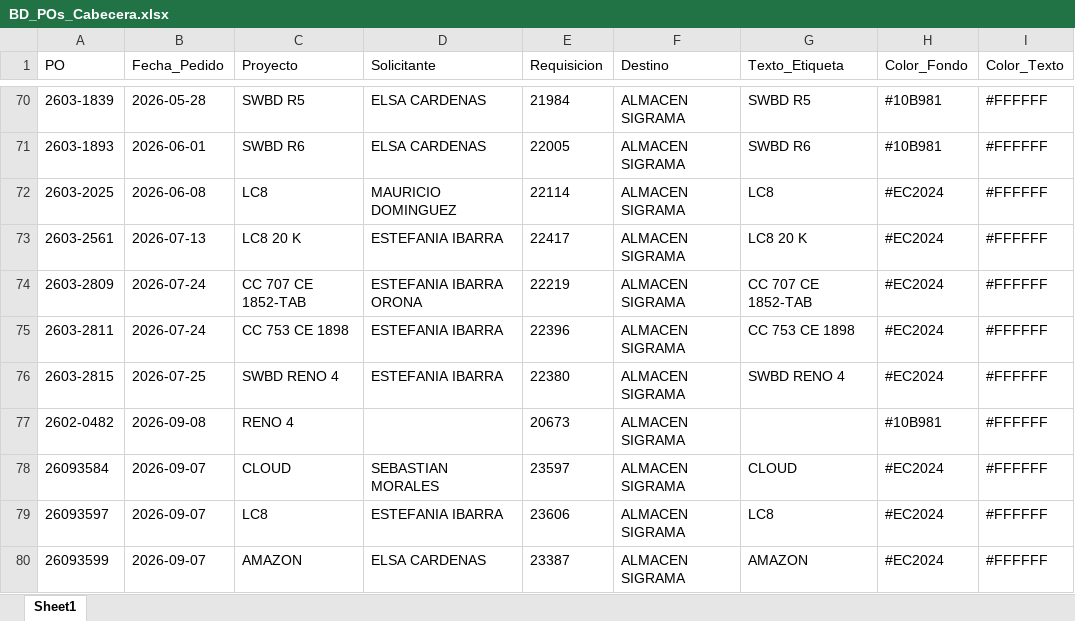
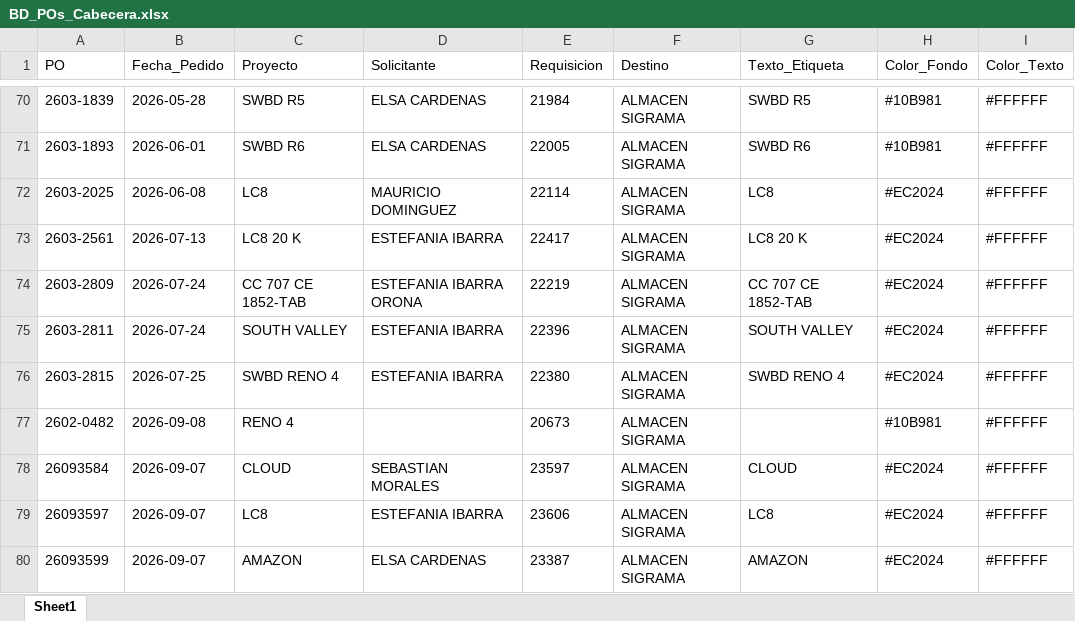
Before and after one commit to jesusalbertomoraleslopez-byte/sigrama_po_tracker, an Excel workbook: data/BD_POs_Cabecera.xlsx, sheet Sheet1, drawn as a sheet; only a part is shown, gaps mark what is left out; values as stored, in another font and other column widths than the file's, no borders; the diff names each change by its address in the sheet, - before the commit and + after, or states it on an @@ line.

Commit message:
Actualizar descripcion y proyecto de PO 2603-2811 a SOUTH VALLEY

```diff
--- a/data/BD_POs_Cabecera.xlsx (sheet Sheet1)
+++ b/data/BD_POs_Cabecera.xlsx (sheet Sheet1)
-C75 (Proyecto): CC 753 CE 1898
+C75 (Proyecto): SOUTH VALLEY
-G75 (Texto_Etiqueta): CC 753 CE 1898
+G75 (Texto_Etiqueta): SOUTH VALLEY
```
Also changed, not shown: data/BD_POs_Partidas_Detalladas.xlsx, data/BD_Requerimientos_POs.xlsx, 3 other files.
